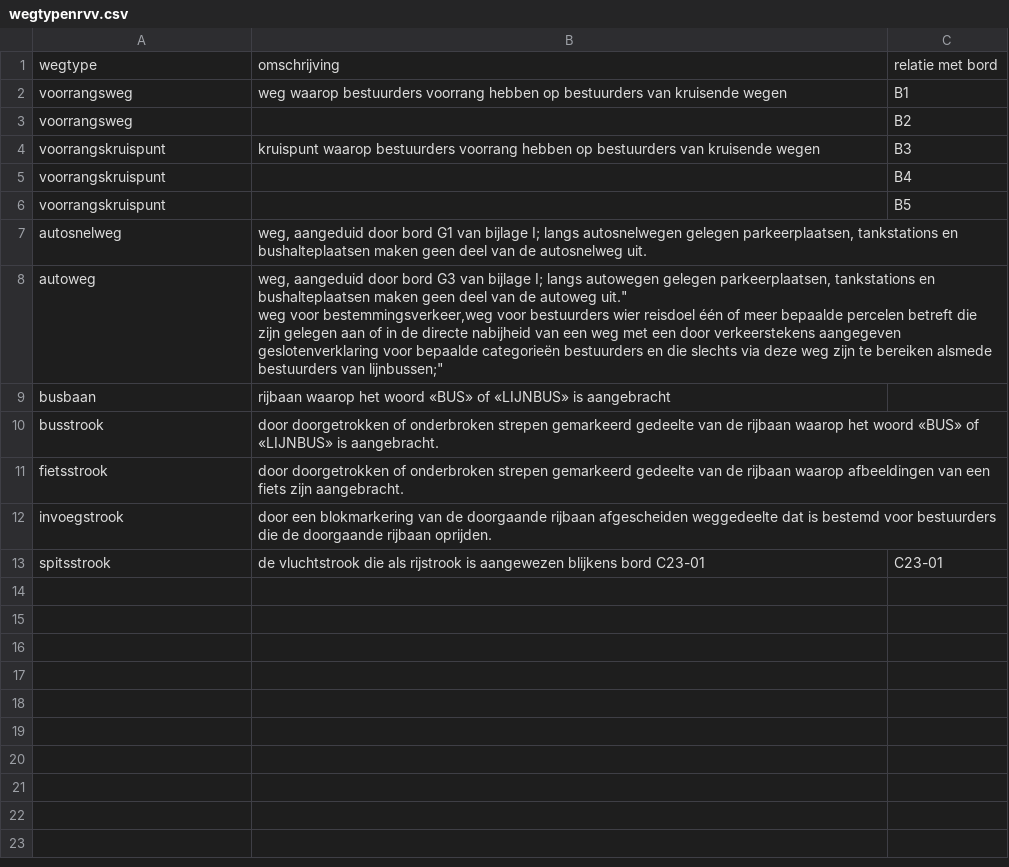
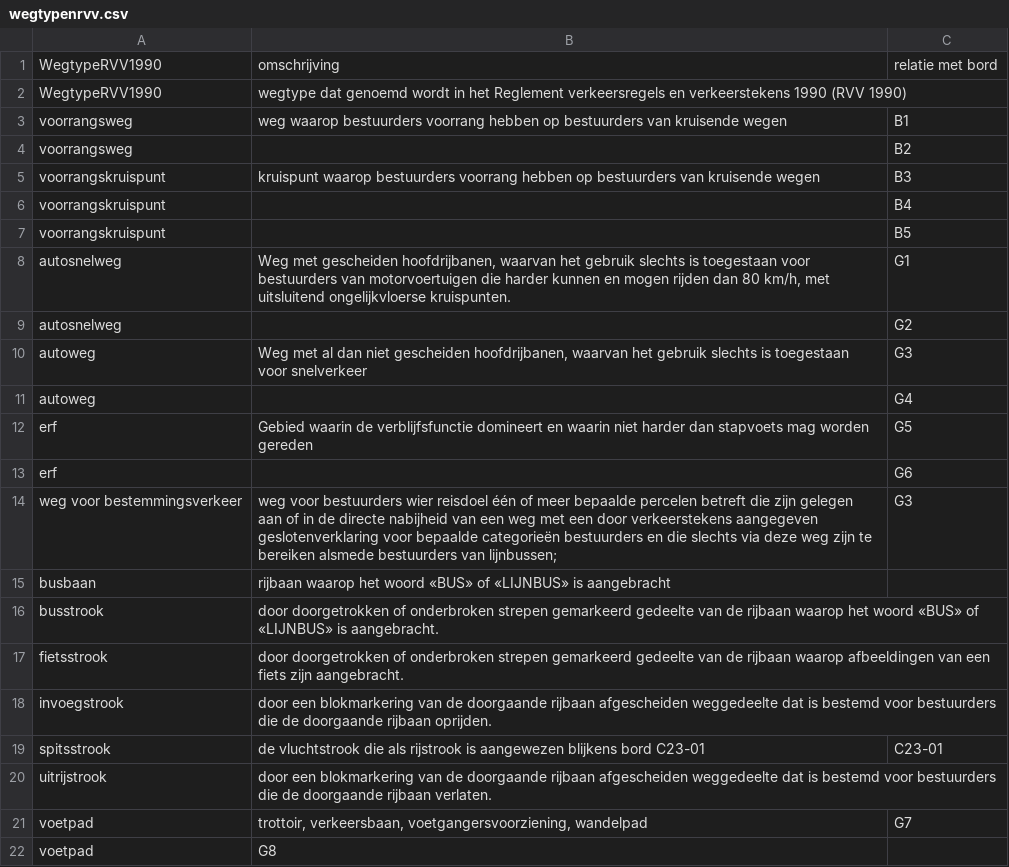
Before and after one commit to Stichting-CROW/verkeersborden, a CSV file: ontwikkeling/wegtypenrvv.csv, drawn as a sheet.

```diff
--- a/ontwikkeling/wegtypenrvv.csv
+++ b/ontwikkeling/wegtypenrvv.csv
@@ -1,2 +1,3 @@
-wegtype,omschrijving,relatie met bord
+WegtypeRVV1990,omschrijving,relatie met bord
+WegtypeRVV1990,wegtype dat genoemd wordt in het Reglement verkeersregels en verkeerstekens 1990 (RVV 1990)
 voorrangsweg,weg waarop bestuurders voorrang hebben op bestuurders van kruisende wegen,B1
@@ -6,5 +7,9 @@ voorrangskruispunt,,B4
 voorrangskruispunt,,B5
-autosnelweg,"weg, aangeduid door bord G1 van bijlage I; langs autosnelwegen gelegen parkeerplaatsen, tankstations en bushalteplaatsen maken geen deel van de autosnelweg uit.",
-autoweg,"weg, aangeduid door bord G3 van bijlage I; langs autowegen gelegen parkeerplaatsen, tankstations en bushalteplaatsen maken geen deel van de autoweg uit.""
-weg voor bestemmingsverkeer,"weg voor bestuurders wier reisdoel één of meer bepaalde percelen betreft die zijn gelegen aan of in de directe nabijheid van een weg met een door verkeerstekens aangegeven geslotenverklaring voor bepaalde categorieën bestuurders en die slechts via deze weg zijn te bereiken alsmede bestuurders van lijnbussen;"
+autosnelweg,"Weg met gescheiden hoofdrijbanen, waarvan het gebruik slechts is toegestaan voor bestuurders van motorvoertuigen die harder kunnen en mogen rijden dan 80 km/h, met uitsluitend ongelijkvloerse kruispunten.",G1
+autosnelweg,,G2
+autoweg,"Weg met al dan niet gescheiden hoofdrijbanen, waarvan het gebruik slechts is toegestaan voor snelverkeer",G3
+autoweg,,G4
+erf,Gebied waarin de verblijfsfunctie domineert en waarin niet harder dan stapvoets mag worden gereden,G5
+erf,,G6
+weg voor bestemmingsverkeer,"weg voor bestuurders wier reisdoel één of meer bepaalde percelen betreft die zijn gelegen aan of in de directe nabijheid van een weg met een door verkeerstekens aangegeven geslotenverklaring voor bepaalde categorieën bestuurders en die slechts via deze weg zijn te bereiken alsmede bestuurders van lijnbussen;",G3
 busbaan,rijbaan waarop het woord «BUS» of «LIJNBUS» is aangebracht
@@ -14 +19,4 @@ invoegstrook,door een blokmarkering van de doorgaande rijbaan afgescheiden wegge
 spitsstrook,de vluchtstrook die als rijstrook is aangewezen blijkens bord C23-01,C23-01
+uitrijstrook,door een blokmarkering van de doorgaande rijbaan afgescheiden weggedeelte dat is bestemd voor bestuurders die de doorgaande rijbaan verlaten.
+voetpad,"trottoir, verkeersbaan, voetgangersvoorziening, wandelpad",G7
+voetpad,G8
```
Also changed, not shown: ontwikkeling/verkeersregels.csv, ontwikkeling/waarschuwingen.csv, 1 other file.
